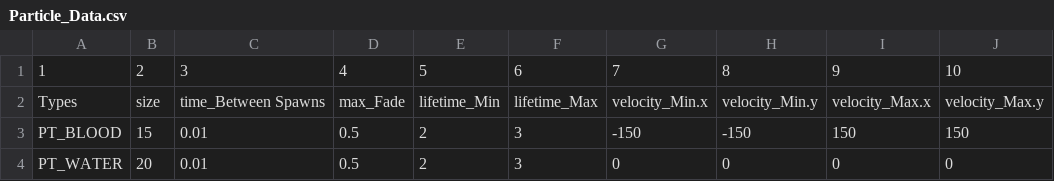
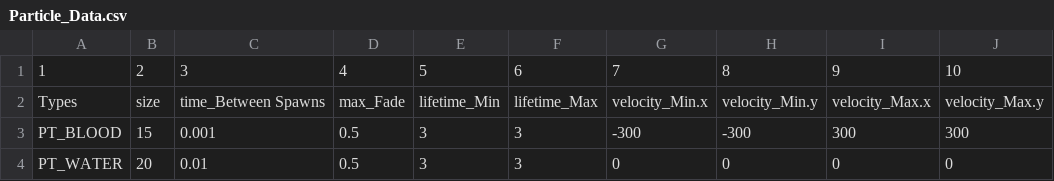
Before and after one commit to BlueEchoV/Castle-Arcade-Game, a CSV file: Particle_Data.csv, drawn as a sheet.

Commit message:
Having fun with particles! Rainbows!

```diff
--- a/Particle_Data.csv
+++ b/Particle_Data.csv
@@ -2,3 +2,3 @@
 Types,size,time_Between Spawns,max_Fade,lifetime_Min,lifetime_Max,velocity_Min.x,velocity_Min.y,velocity_Max.x,velocity_Max.y
-PT_BLOOD,15,0.01,0.5,2,3,-150,-150,150,150
-PT_WATER,20,0.01,0.5,2,3,0,0,0,0
+PT_BLOOD,15,0.001,0.5,3,3,-300,-300,300,300
+PT_WATER,20,0.01,0.5,3,3,0,0,0,0
```
Also changed, not shown: 2 other files.
